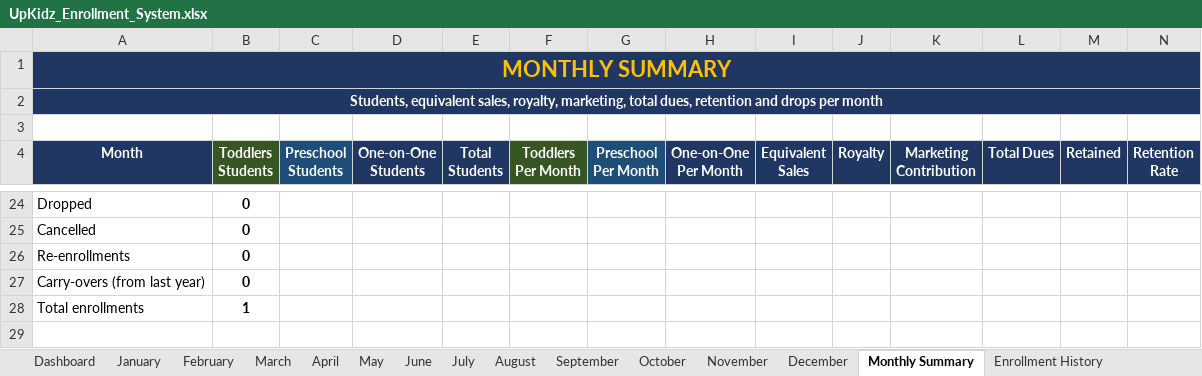
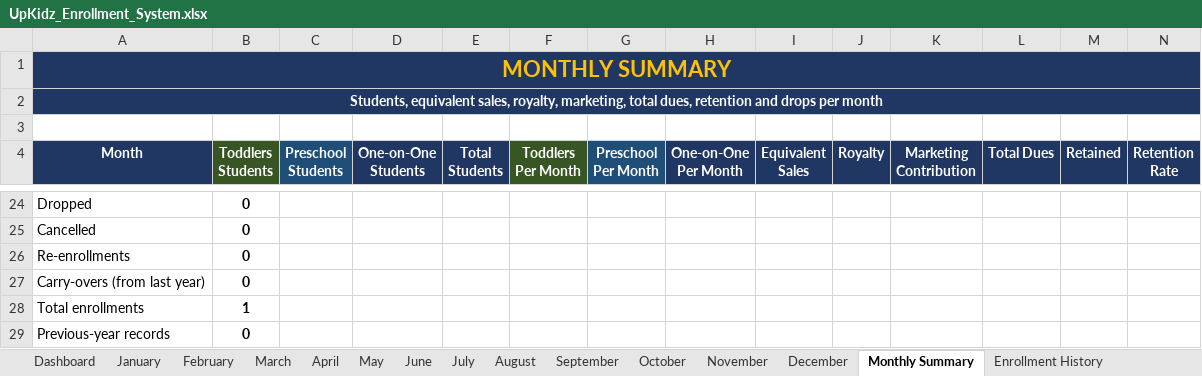
Before and after one commit to benedictgamueda07-byte/awesome, an Excel workbook: upkidz-enrollment-system/UpKidz_Enrollment_System.xlsx, sheet Monthly Summary, drawn as a sheet; only a part is shown, gaps mark what is left out; values as stored, in another font and other column widths than the file's, no borders; charts and pictures not drawn; rows hold the shown columns only; the diff names each change by its address in the sheet, - before the commit and + after, or states it on an @@ line.

```diff
--- a/upkidz-enrollment-system/UpKidz_Enrollment_System.xlsx (sheet Monthly Summary)
+++ b/upkidz-enrollment-system/UpKidz_Enrollment_System.xlsx (sheet Monthly Summary)
+row 29: Previous-year records | 0
```
Also changed, not shown: sheet End of Year, sheet Beginning of Year, sheet Student Search, other sheet tabs, formulas that keep their value, upkidz-enrollment-system/UpKidz_Enrollment_System.xlsm, upkidz-enrollment-system/UpKidz_Enrollment_System_2027.xlsm, 4 other files.
